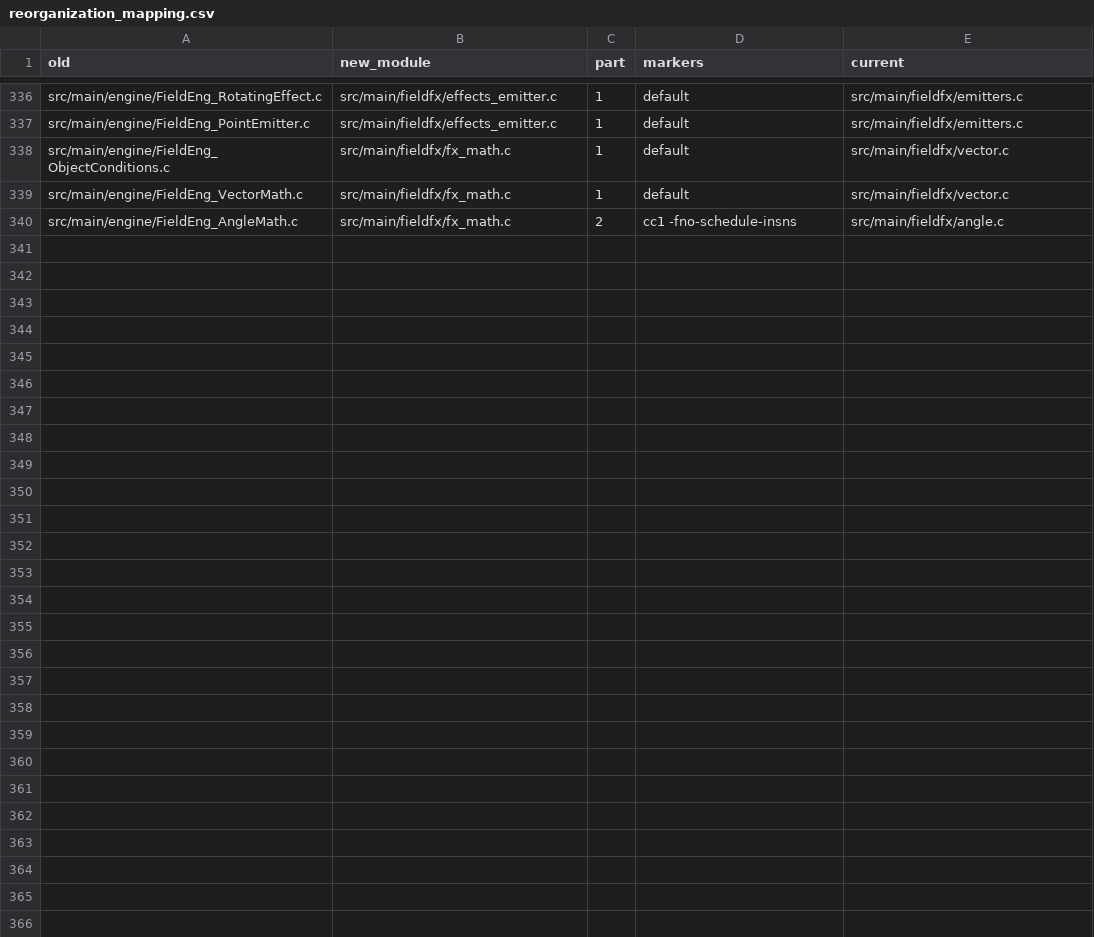
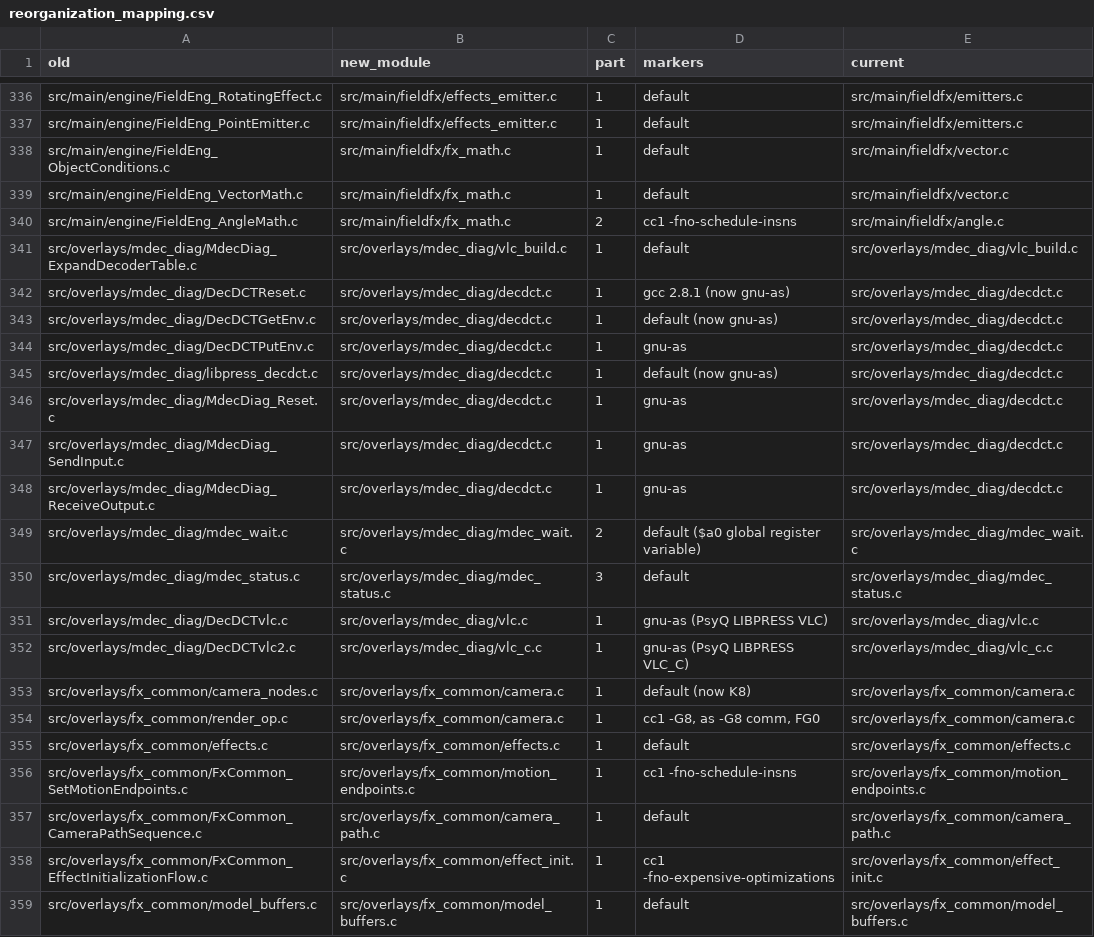
Before and after one commit to FeverDreams420/parasite-eve-decomp, a CSV file: docs/reorganization_mapping.csv, drawn as a sheet; only a part is shown, gaps mark what is left out; the diff names each change by its address in the sheet, - before the commit and + after, or states it on an @@ line.

Commit message:
Document the shared overlay units and map their old files
Record what merged and what stays apart in mdec_diag, fx_common and
fx_field, the GCC 2.8.1 marker no game unit needs any more, the camera
unit's marker evidence and the regenerated settings table, and map every
old file in tools/reorg/maps and docs/reorganization_mapping.csv.

```diff
--- a/docs/reorganization_mapping.csv
+++ b/docs/reorganization_mapping.csv
+row 341: src/overlays/mdec_diag/MdecDiag_ExpandDecoderTable.c | src/overlays/mdec_diag/vlc_build.c | 1 | default | src/overlays/mdec_diag/vlc_build.c
+row 342: src/overlays/mdec_diag/DecDCTReset.c | src/overlays/mdec_diag/decdct.c | 1 | gcc 2.8.1 (now gnu-as) | src/overlays/mdec_diag/decdct.c
+row 343: src/overlays/mdec_diag/DecDCTGetEnv.c | src/overlays/mdec_diag/decdct.c | 1 | default (now gnu-as) | src/overlays/mdec_diag/decdct.c
+row 344: src/overlays/mdec_diag/DecDCTPutEnv.c | src/overlays/mdec_diag/decdct.c | 1 | gnu-as | src/overlays/mdec_diag/decdct.c
+row 345: src/overlays/mdec_diag/libpress_decdct.c | src/overlays/mdec_diag/decdct.c | 1 | default (now gnu-as) | src/overlays/mdec_diag/decdct.c
+row 346: src/overlays/mdec_diag/MdecDiag_Reset.c | src/overlays/mdec_diag/decdct.c | 1 | gnu-as | src/overlays/mdec_diag/decdct.c
+row 347: src/overlays/mdec_diag/MdecDiag_SendInput.c | src/overlays/mdec_diag/decdct.c | 1 | gnu-as | src/overlays/mdec_diag/decdct.c
+row 348: src/overlays/mdec_diag/MdecDiag_ReceiveOutput.c | src/overlays/mdec_diag/decdct.c | 1 | gnu-as | src/overlays/mdec_diag/decdct.c
+row 349: src/overlays/mdec_diag/mdec_wait.c | src/overlays/mdec_diag/mdec_wait.c | 2 | default ($a0 global register variable) | src/overlays/mdec_diag/mdec_wait.c
+row 350: src/overlays/mdec_diag/mdec_status.c | src/overlays/mdec_diag/mdec_status.c | 3 | default | src/overlays/mdec_diag/mdec_status.c
+row 351: src/overlays/mdec_diag/DecDCTvlc.c | src/overlays/mdec_diag/vlc.c | 1 | gnu-as (PsyQ LIBPRESS VLC) | src/overlays/mdec_diag/vlc.c
+row 352: src/overlays/mdec_diag/DecDCTvlc2.c | src/overlays/mdec_diag/vlc_c.c | 1 | gnu-as (PsyQ LIBPRESS VLC_C) | src/overlays/mdec_diag/vlc_c.c
+row 353: src/overlays/fx_common/camera_nodes.c | src/overlays/fx_common/camera.c | 1 | default (now K8) | src/overlays/fx_common/camera.c
+row 354: src/overlays/fx_common/render_op.c | src/overlays/fx_common/camera.c | 1 | cc1 -G8, as -G8 comm, FG0 | src/overlays/fx_common/camera.c
+row 355: src/overlays/fx_common/effects.c | src/overlays/fx_common/effects.c | 1 | default | src/overlays/fx_common/effects.c
+row 356: src/overlays/fx_common/FxCommon_SetMotionEndpoints.c | src/overlays/fx_common/motion_endpoints.c | 1 | cc1 -fno-schedule-insns | src/overlays/fx_common/motion_endpoints.c
+row 357: src/overlays/fx_common/FxCommon_CameraPathSequence.c | src/overlays/fx_common/camera_path.c | 1 | default | src/overlays/fx_common/camera_path.c
+row 358: src/overlays/fx_common/FxCommon_EffectInitializationFlow.c | src/overlays/fx_common/effect_init.c | 1 | cc1 -fno-expensive-optimizations | src/overlays/fx_common/effect_init.c
+row 359: src/overlays/fx_common/model_buffers.c | src/overlays/fx_common/model_buffers.c | 1 | default | src/overlays/fx_common/model_buffers.c
```
Also changed, not shown: 4 other files.
